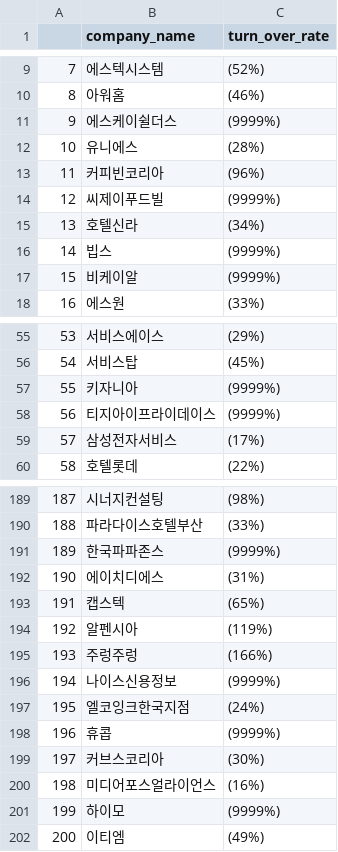
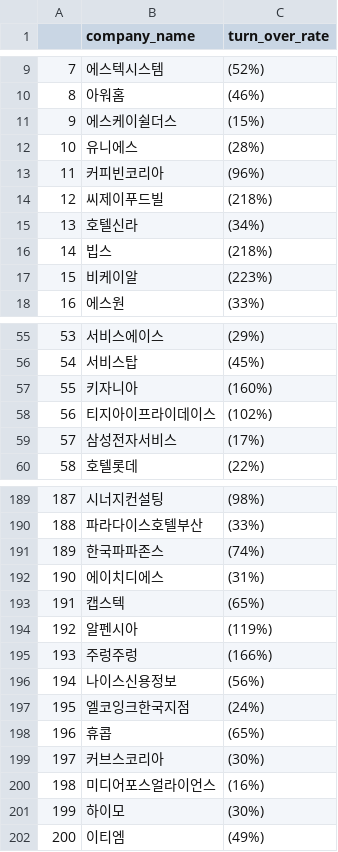
Before and after one commit to Sue-HyeongLee/SCAICO_turnover_rate, a CSV file: input/turn_over_rate/service_turn_over_rate.csv, drawn as a sheet; only a part is shown, gaps mark what is left out; the diff covers the shown part only.

Commit message:
Update service_turn_over_rate.csv
9999 + no_info done.

```diff
--- a/input/turn_over_rate/service_turn_over_rate.csv
+++ b/input/turn_over_rate/service_turn_over_rate.csv
@@ -10,9 +10,9 @@
 8,아워홈,(46%)
-9,에스케이쉴더스,(9999%)
+9,에스케이쉴더스,(15%)
 10,유니에스,(28%)
 11,커피빈코리아,(96%)
-12,씨제이푸드빌,(9999%)
+12,씨제이푸드빌,(218%)
 13,호텔신라,(34%)
-14,빕스 ,(9999%)
-15,비케이알,(9999%)
+14,빕스,(218%)
+15,비케이알,(223%)
 16,에스원,(33%)
@@ -56,4 +56,4 @@
 54,서비스탑,(45%)
-55,키자니아,(9999%)
-56,티지아이프라이데이스 ,(9999%)
+55,키자니아,(160%)
+56,티지아이프라이데이스,(102%)
 57,삼성전자서비스,(17%)
@@ -190,3 +190,3 @@
 188,파라다이스호텔부산,(33%)
-189,한국파파존스,(9999%)
+189,한국파파존스,(74%)
 190,에이치디에스,(31%)
@@ -195,8 +195,8 @@
 193,주렁주렁,(166%)
-194,나이스신용정보,(9999%)
+194,나이스신용정보,(56%)
 195,엘코잉크한국지점,(24%)
-196,휴콥,(9999%)
+196,휴콥,(65%)
 197,커브스코리아,(30%)
 198,미디어포스얼라이언스,(16%)
-199,하이모,(9999%)
+199,하이모,(30%)
 200,이티엠,(49%)
```
Also changed, not shown: 18 edited cells elsewhere in this file.
